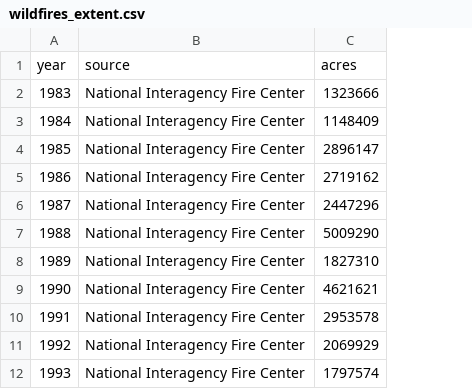
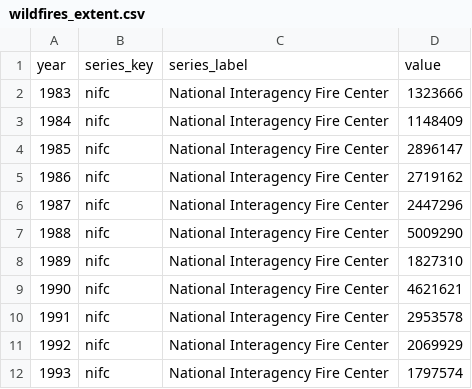
Before and after one commit to climateindicators/wildfires, a CSV file: data/wildfires_extent.csv, drawn as a sheet; only a part is shown; removed rows and columns are numbered as before the commit, all else as after; the diff names each change by its address in the sheet, - before the commit and + after, or states it on an @@ line.

```diff
--- a/data/wildfires_extent.csv
+++ b/data/wildfires_extent.csv
+column B, rows 2-12: all nifc
-row 1: year | source | acres
+row 1: year | series_key | series_label | value
```
Also changed, not shown: data/wildfires_burn_severity.csv, data/wildfires_burned_acreage_change_by_state.csv, 8 other files.
